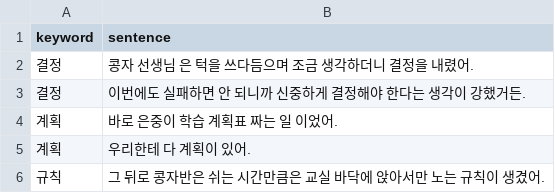
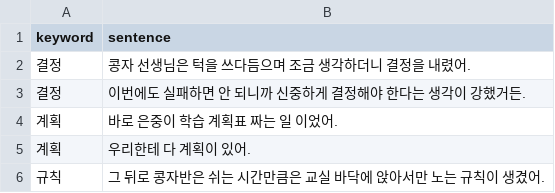
Before and after one commit to chuchu-luv/sentence_v2, a CSV file: sentences_complain.csv, drawn as a sheet; only a part is shown.

Commit message:
Update sentences_complain.csv

```diff
--- a/sentences_complain.csv
+++ b/sentences_complain.csv
@@ -1,3 +1,3 @@
 keyword,sentence
-결정,콩자 선생님 은 턱을 쓰다듬으며 조금 생각하더니 결정을 내렸어.
+결정,콩자 선생님은 턱을 쓰다듬으며 조금 생각하더니 결정을 내렸어.
 결정,이번에도 실패하면 안 되니까 신중하게 결정해야 한다는 생각이 강했거든.
```
